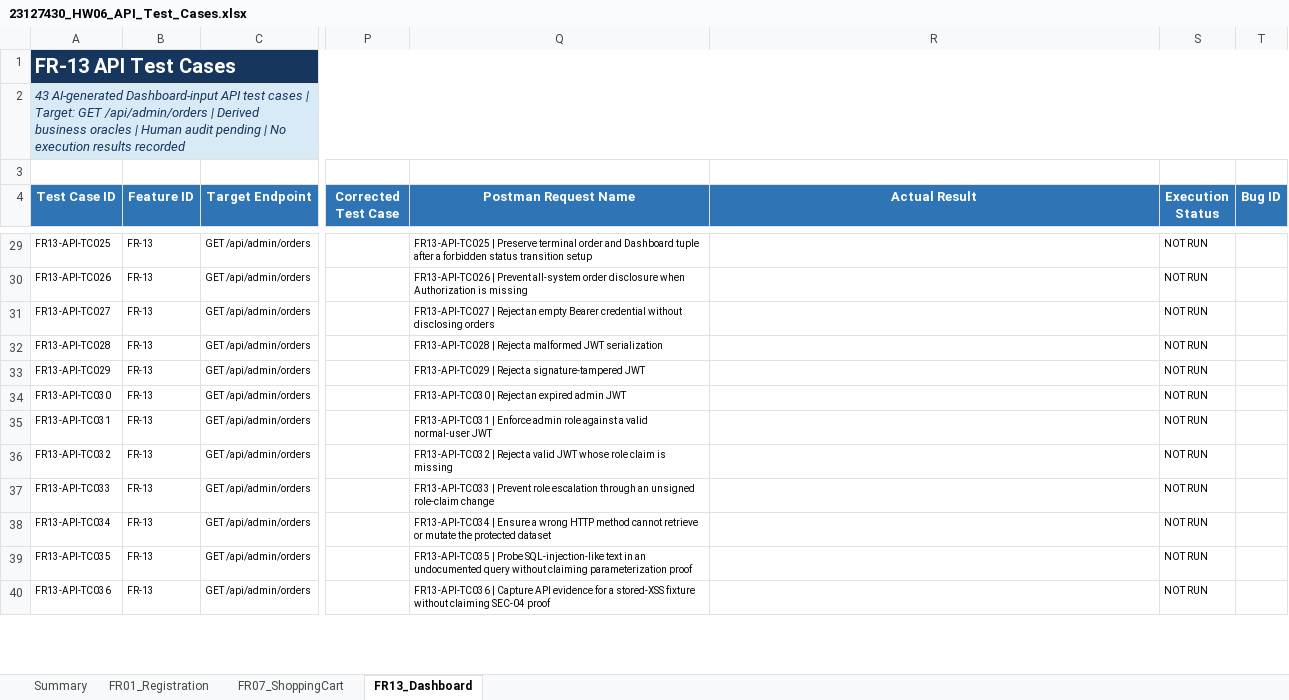
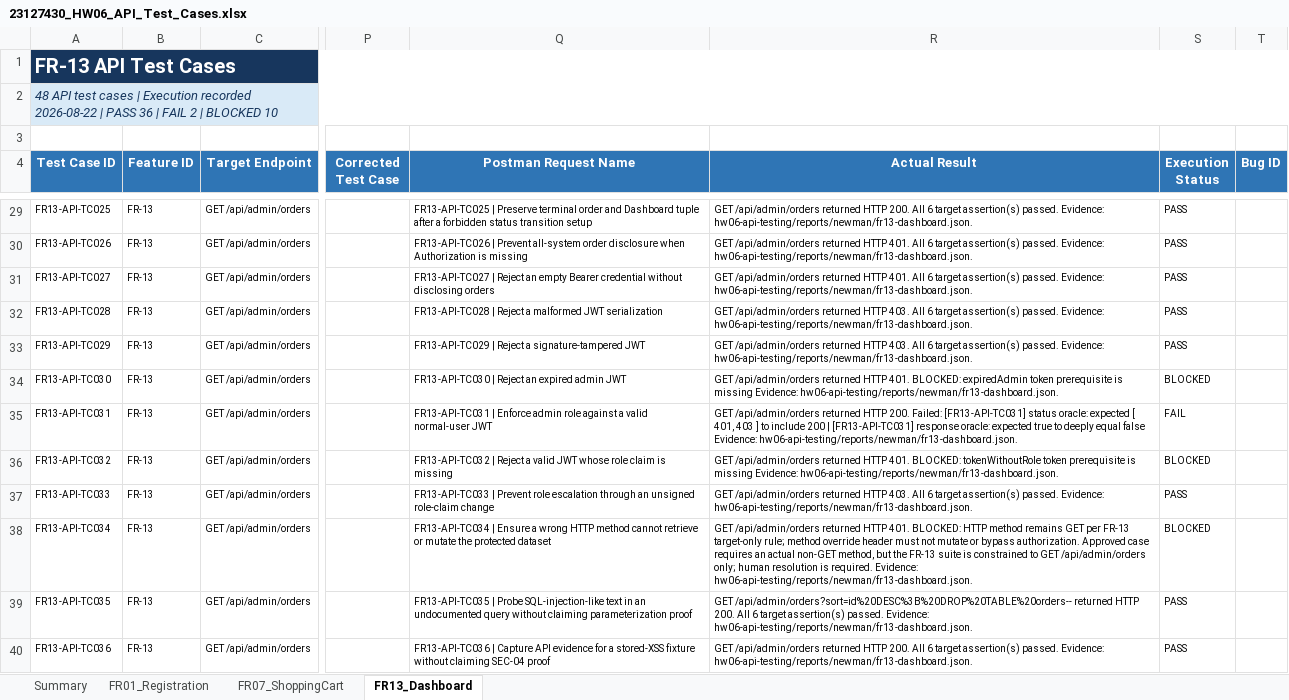
Before and after one commit to namdin05/ST-Group, an Excel workbook: 23127430/HW06/hw06-api-testing/test-cases/23127430_HW06_API_Test_Cases.xlsx, sheet FR13_Dashboard, drawn as a sheet; only a part is shown, gaps mark what is left out; values as stored, in another font and other column widths than the file's, no borders; conditional formats not drawn; the diff covers the shown part only; the diff names each change by its address in the sheet, - before the commit and + after, or states it on an @@ line.

Commit message:
test(fr13): record dashboard API execution

```diff
--- a/23127430/HW06/hw06-api-testing/test-cases/23127430_HW06_API_Test_Cases.xlsx (sheet FR13_Dashboard)
+++ b/23127430/HW06/hw06-api-testing/test-cases/23127430_HW06_API_Test_Cases.xlsx (sheet FR13_Dashboard)
-A2 (Test Case ID): 43 AI-generated Dashboard-input API test cases | Target: GET /api/admin/orders | Derived business oracles | Human audit pending | No execution results recorded
+A2 (Test Case ID): 48 API test cases | Execution recorded 2026-08-22 | PASS 36 | FAIL 2 | BLOCKED 10
-R29 (Actual Result): (empty)
+R29 (Actual Result): GET /api/admin/orders returned HTTP 200. All 6 target assertion(s) passed. Evidence: hw06-api-testing/reports/newman/fr13-dashboard.json.
-S29:S33 (Execution Status): NOT RUN
+S29:S33 (Execution Status): PASS
-R30:R31 (Actual Result): (empty)
+R30:R31 (Actual Result): GET /api/admin/orders returned HTTP 401. All 6 target assertion(s) passed. Evidence: hw06-api-testing/reports/newman/fr13-dashboard.json.
-R32:R33 (Actual Result): (empty)
+R32:R33 (Actual Result): GET /api/admin/orders returned HTTP 403. All 6 target assertion(s) passed. Evidence: hw06-api-testing/reports/newman/fr13-dashboard.json.
-R34 (Actual Result): (empty)
+R34 (Actual Result): GET /api/admin/orders returned HTTP 401. BLOCKED: expiredAdmin token prerequisite is missing Evidence: hw06-api-testing/reports/newman/fr13-dashboard.json.
-S34 (Execution Status): NOT RUN
+S34 (Execution Status): BLOCKED
-R35 (Actual Result): (empty)
+R35 (Actual Result): GET /api/admin/orders returned HTTP 200. Failed: [FR13-API-TC031] status oracle: expected [ 401, 403 ] to include 200 | [FR13-API-TC031] response oracle: expected true to deeply equal false Evidence: hw06-api-testing/reports/newman/fr13-dashboard.json.
-S35 (Execution Status): NOT RUN
+S35 (Execution Status): FAIL
-R36 (Actual Result): (empty)
+R36 (Actual Result): GET /api/admin/orders returned HTTP 401. BLOCKED: tokenWithoutRole token prerequisite is missing Evidence: hw06-api-testing/reports/newman/fr13-dashboard.json.
-S36 (Execution Status): NOT RUN
+S36 (Execution Status): BLOCKED
-R37 (Actual Result): (empty)
+R37 (Actual Result): GET /api/admin/orders returned HTTP 403. All 6 target assertion(s) passed. Evidence: hw06-api-testing/reports/newman/fr13-dashboard.json.
-S37 (Execution Status): NOT RUN
+S37 (Execution Status): PASS
-R38 (Actual Result): (empty)
+R38 (Actual Result): GET /api/admin/orders returned HTTP 401. BLOCKED: HTTP method remains GET per FR-13 target-only rule; method override header must not mutate or bypass authorization. Approved case requires an actual non-GET method, but the FR-13 suite is constrained to GET /api/admin/orders only; human resolution is required. Evidence: hw06-api-testing/reports/newman/fr13-dashboard.json.
-S38 (Execution Status): NOT RUN
+S38 (Execution Status): BLOCKED
-R39 (Actual Result): (empty)
+R39 (Actual Result): GET /api/admin/orders?sort=id%20DESC%3B%20DROP%20TABLE%20orders-- returned HTTP 200. All 6 target assertion(s) passed. Evidence: hw06-api-testing/reports/newman/fr13-dashboard.json.
-S39:S40 (Execution Status): NOT RUN
+S39:S40 (Execution Status): PASS
-R40 (Actual Result): (empty)
+R40 (Actual Result): GET /api/admin/orders returned HTTP 200. All 6 target assertion(s) passed. Evidence: hw06-api-testing/reports/newman/fr13-dashboard.json.
```
Also changed, not shown: 72 edited cells elsewhere in this sheet, sheet Summary, formulas that keep their value, 4 other files.
